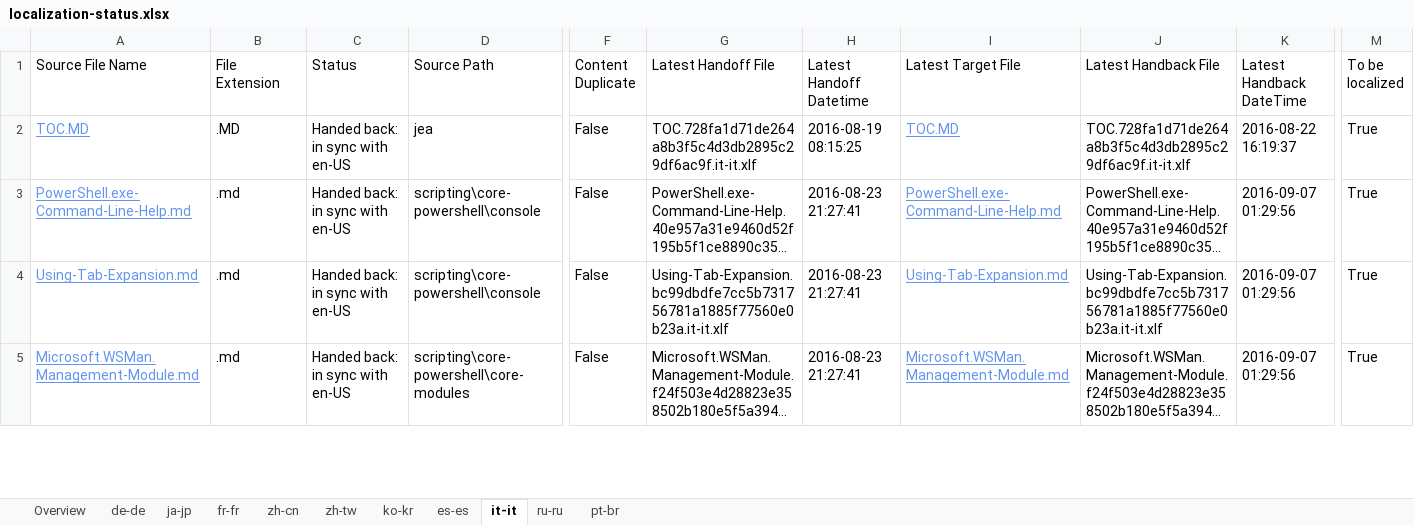
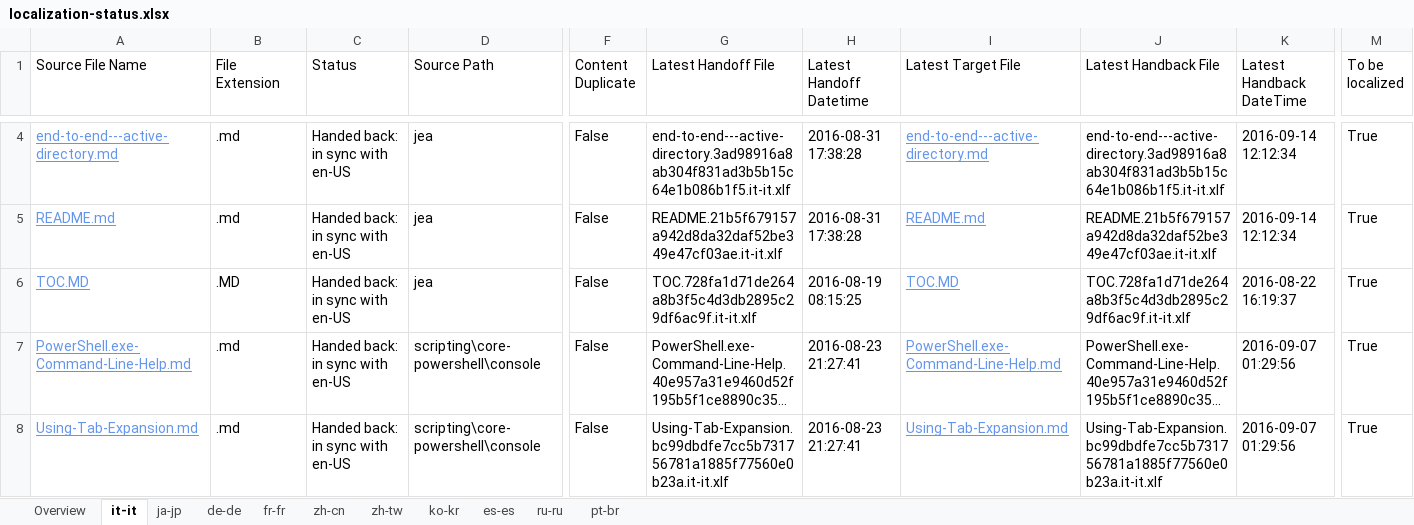
Before and after one commit to SonjaSaltzman/powerShell-Docs.handback, an Excel workbook: ol-handback/PowerShell/powerShell-Docs/live/localization-status.xlsx, sheet it-it, drawn as a sheet; only a part is shown, gaps mark what is left out; the shorter side is filled out with more unchanged rows; long unchanged cells end in …; values as stored, in another font and other column widths than the file's, no borders; table styles not drawn; rows hold the shown columns only; the diff covers the shown part only; the diff names each change by its address in the sheet, - before the commit and + after, or states it on an @@ line.

```diff
--- a/ol-handback/PowerShell/powerShell-Docs/live/localization-status.xlsx (sheet it-it)
+++ b/ol-handback/PowerShell/powerShell-Docs/live/localization-status.xlsx (sheet it-it)
@@ sheet tab order changed: Overview | it-it | ja-jp | de-de | fr-fr | zh-cn | zh-tw | ko-kr | es-es | ru-ru | pt-br @@
+row 4: end-to-end---active-directory.md | .md | Handed back: in sync with en-US | jea | False | end-to-end---active-directory.3ad98916a8ab304f831ad3b5b15c64e1b086b1f5.it-it.xlf | 2016-08-31 17:38:28 | end-to-end---active-directory.md | end-to-end---active-directory.3ad98916a8ab304f831ad3b5b15c64e1b086b1f5.it-it.xlf | 2016-09-14 12:12:34 | True
+row 5: README.md | .md | Handed back: in sync with en-US | jea | False | README.21b5f679157a942d8da32daf52be349e47cf03ae.it-it.xlf | 2016-08-31 17:38:28 | README.md | README.21b5f679157a942d8da32daf52be349e47cf03ae.it-it.xlf | 2016-09-14 12:12:34 | True
```
Also changed, not shown: 3 added rows, 5 removed rows and 4 edited cells elsewhere in this sheet, sheet Overview, ol-handback/PowerShell/powerShell-Docs/live/handback-status.xlsx.
